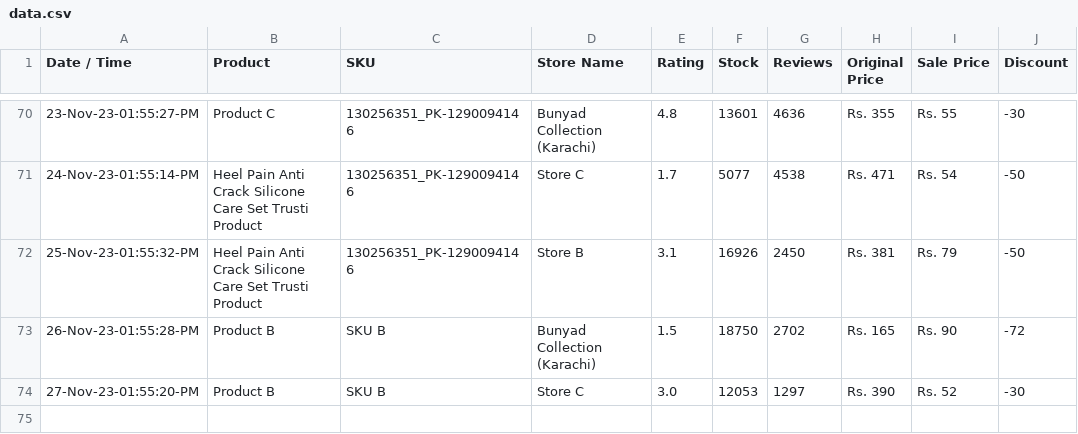
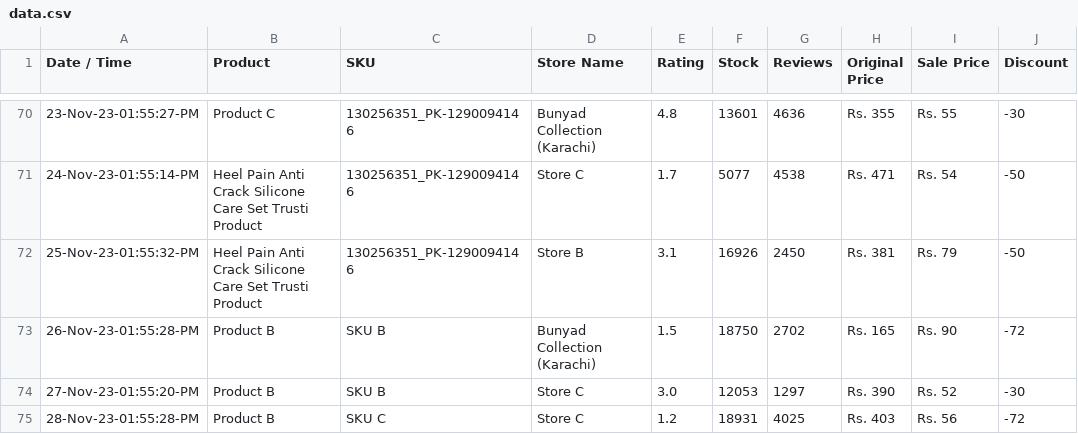
Before and after one commit to shafqatjan/amp-actionable-emails, a CSV file: data.csv, drawn as a sheet; only a part is shown, gaps mark what is left out; the diff names each change by its address in the sheet, - before the commit and + after, or states it on an @@ line.

Commit message:
28-Nov-23-01:55:28:PM

```diff
--- a/data.csv
+++ b/data.csv
+row 75: 28-Nov-23-01:55:28-PM | Product B | SKU C | Store C | 1.2 | 18931 | 4025 | Rs. 403 | Rs. 56 | -72
```
